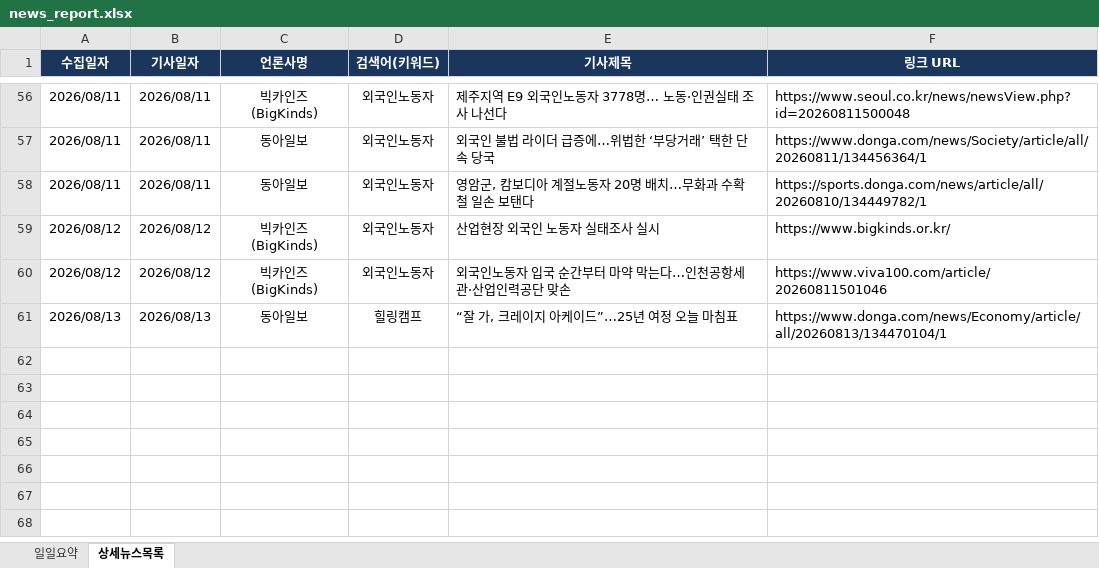
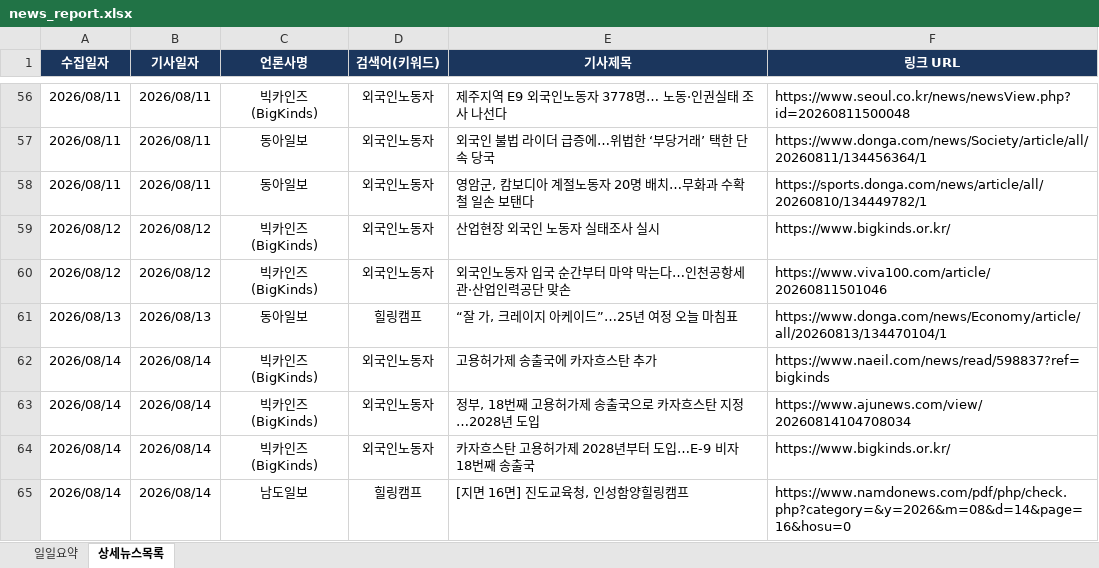
Before and after one commit to ParkJaeHwanOriginal/-_-, an Excel workbook: news_report.xlsx, sheet 상세뉴스목록, drawn as a sheet; only a part is shown, gaps mark what is left out; values as stored, in another font and other column widths than the file's, no borders; the diff names each change by its address in the sheet, - before the commit and + after, or states it on an @@ line.

```diff
--- a/news_report.xlsx (sheet 상세뉴스목록)
+++ b/news_report.xlsx (sheet 상세뉴스목록)
+row 62: 2026/08/14 | 2026/08/14 | 빅카인즈 (BigKinds) | 외국인노동자 | 고용허가제 송출국에 카자흐스탄 추가 | https://www.naeil.com/news/read/598837?ref=bigkinds
+row 63: 2026/08/14 | 2026/08/14 | 빅카인즈 (BigKinds) | 외국인노동자 | 정부, 18번째 고용허가제 송출국으로 카자흐스탄 지정…2028년 도입 | https://www.ajunews.com/view/20260814104708034
+row 64: 2026/08/14 | 2026/08/14 | 빅카인즈 (BigKinds) | 외국인노동자 | 카자흐스탄 고용허가제 2028년부터 도입…E-9 비자 18번째 송출국 | https://www.bigkinds.or.kr/
+row 65: 2026/08/14 | 2026/08/14 | 남도일보 | 힐링캠프 | [지면 16면] 진도교육청, 인성함양힐링캠프 | https://www.namdonews.com/pdf/php/check.php?category=&y=2026&m=08&d=14&page=16&hosu=0
```
Also changed, not shown: sheet 일일요약.
